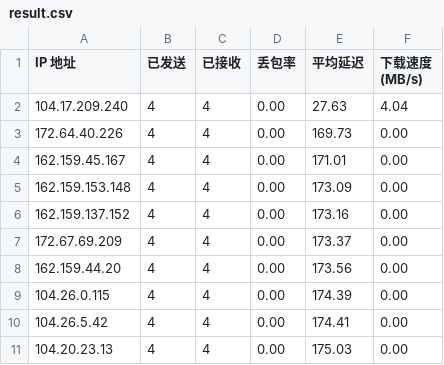
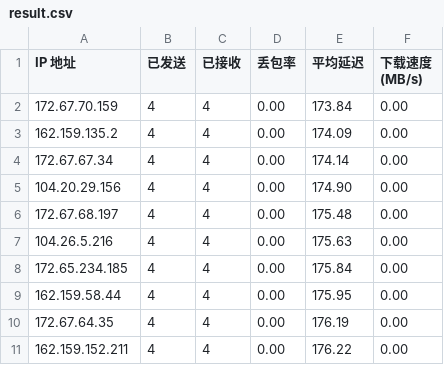
Before and after one commit to BetterAndBetterII/cloudflare_cdn_result, a CSV file: result.csv, drawn as a sheet.

Commit message:
Update Cloudflare CDN speed test result.

```diff
--- a/result.csv
+++ b/result.csv
@@ -1,11 +1,11 @@
 IP 地址,已发送,已接收,丢包率,平均延迟,下载速度 (MB/s)
-104.17.209.240,4,4,0.00,27.63,4.04
-172.64.40.226,4,4,0.00,169.73,0.00
-162.159.45.167,4,4,0.00,171.01,0.00
-162.159.153.148,4,4,0.00,173.09,0.00
-162.159.137.152,4,4,0.00,173.16,0.00
-172.67.69.209,4,4,0.00,173.37,0.00
-162.159.44.20,4,4,0.00,173.56,0.00
-104.26.0.115,4,4,0.00,174.39,0.00
-104.26.5.42,4,4,0.00,174.41,0.00
-104.20.23.13,4,4,0.00,175.03,0.00
+172.67.70.159,4,4,0.00,173.84,0.00
+162.159.135.2,4,4,0.00,174.09,0.00
+172.67.67.34,4,4,0.00,174.14,0.00
+104.20.29.156,4,4,0.00,174.90,0.00
+172.67.68.197,4,4,0.00,175.48,0.00
+104.26.5.216,4,4,0.00,175.63,0.00
+172.65.234.185,4,4,0.00,175.84,0.00
+162.159.58.44,4,4,0.00,175.95,0.00
+172.67.64.35,4,4,0.00,176.19,0.00
+162.159.152.211,4,4,0.00,176.22,0.00
```
